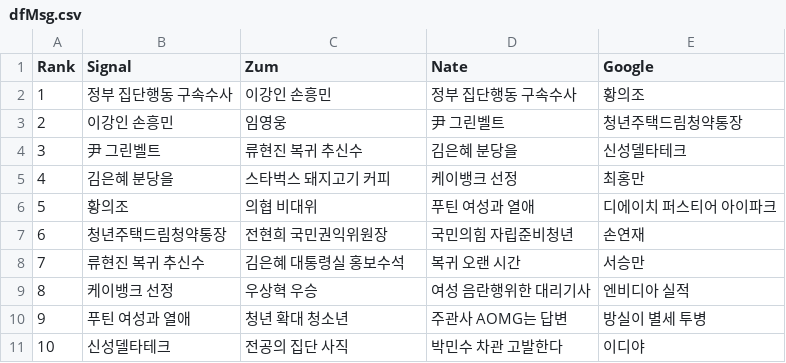
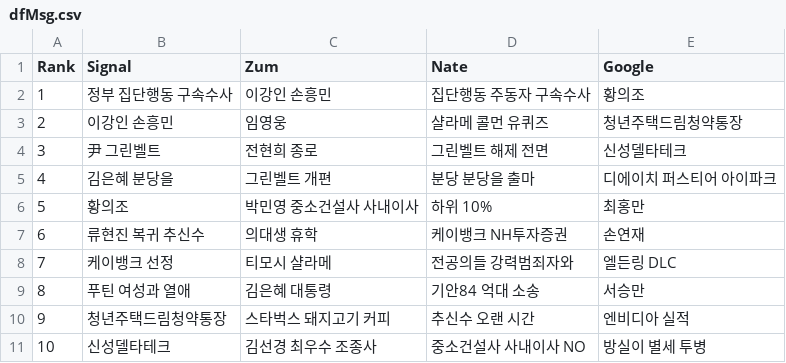
Before and after one commit to TrackerIssues/0301_TeleCollectData, a CSV file: dfMsg.csv, drawn as a sheet.

```diff
--- a/dfMsg.csv
+++ b/dfMsg.csv
@@ -1,11 +1,11 @@
 Rank,Signal,Zum,Nate,Google
-1,정부 집단행동 구속수사,이강인 손흥민,정부 집단행동 구속수사,황의조
-2,이강인 손흥민,임영웅,尹 그린벨트,청년주택드림청약통장
-3,尹 그린벨트,류현진 복귀 추신수,김은혜 분당을,신성델타테크
-4,김은혜 분당을,스타벅스 돼지고기 커피,케이뱅크 선정,최홍만
-5,황의조,의협 비대위,푸틴 여성과 열애,디에이치 퍼스티어 아이파크
-6,청년주택드림청약통장,전현희 국민권익위원장,국민의힘 자립준비청년,손연재
-7,류현진 복귀 추신수,김은혜 대통령실 홍보수석,복귀 오랜 시간,서승만
-8,케이뱅크 선정,우상혁 우승,여성 음란행위한 대리기사,엔비디아 실적
-9,푸틴 여성과 열애,청년 확대 청소년,주관사 AOMG는 답변,방실이 별세 투병
-10,신성델타테크,전공의 집단 사직,박민수 차관 고발한다,이디야
+1,정부 집단행동 구속수사,이강인 손흥민,집단행동 주동자 구속수사,황의조
+2,이강인 손흥민,임영웅,샬라메 콜먼 유퀴즈,청년주택드림청약통장
+3,尹 그린벨트,전현희 종로,그린벨트 해제 전면,신성델타테크
+4,김은혜 분당을,그린벨트 개편,분당 분당을 출마,디에이치 퍼스티어 아이파크
+5,황의조,박민영 중소건설사 사내이사,하위 10%,최홍만
+6,류현진 복귀 추신수,의대생 휴학,케이뱅크 NH투자증권,손연재
+7,케이뱅크 선정,티모시 샬라메,전공의들 강력범죄자와,엘든링 DLC
+8,푸틴 여성과 열애,김은혜 대통령,기안84 억대 소송,서승만
+9,청년주택드림청약통장,스타벅스 돼지고기 커피,추신수 오랜 시간,엔비디아 실적
+10,신성델타테크,김선경 최우수 조종사,중소건설사 사내이사 NO,방실이 별세 투병
```
Also changed, not shown: dfKeyWord.csv.
